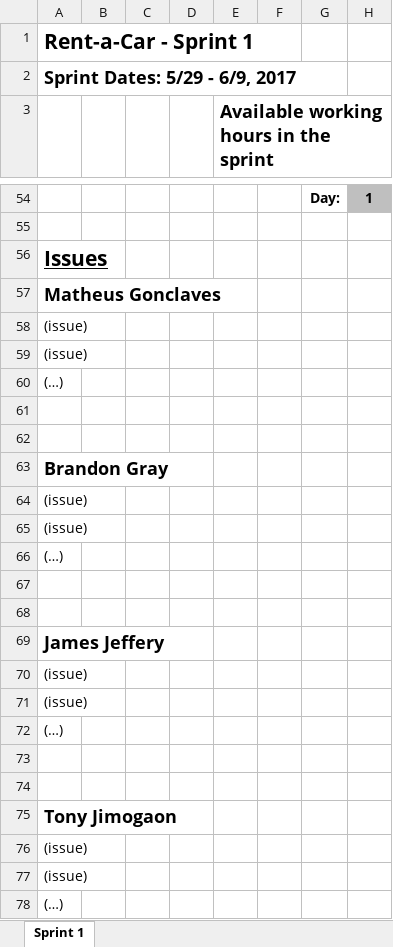
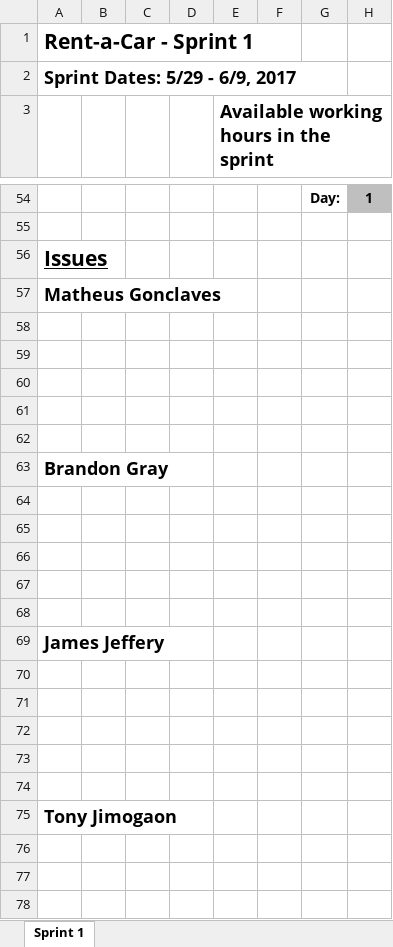
Before and after one commit to graybran/Rent-a-Car, an Excel workbook: Rent-a-Car Sprint #1 Backlog.xlsx, sheet Sprint 1, drawn as a sheet; only a part is shown, gaps mark what is left out; values as stored, in another font and other column widths than the file's, no borders; charts and pictures not drawn; removed rows and columns are numbered as before the commit, all else as after; rows hold the shown columns only; the diff covers the shown part only; the diff names each change by its address in the sheet, - before the commit and + after, or states it on an @@ line.

```diff
--- a/Rent-a-Car Sprint #1 Backlog.xlsx (sheet Sprint 1)
+++ b/Rent-a-Car Sprint #1 Backlog.xlsx (sheet Sprint 1)
-A58:A59: (issue)
+A58:A59: (empty)
-A60: (…)
+A60: (empty)
-A64:A65: (issue)
+A64:A65: (empty)
-A66: (…)
+A66: (empty)
-A70:A71: (issue)
+A70:A71: (empty)
-A72: (…)
+A72: (empty)
-row 76: (issue)
-row 77: (issue)
-row 78: (…)
```
Also changed, not shown: 2 added rows, 2 removed rows, 12 edited cells and cell formats elsewhere in this sheet, charts or pictures.
